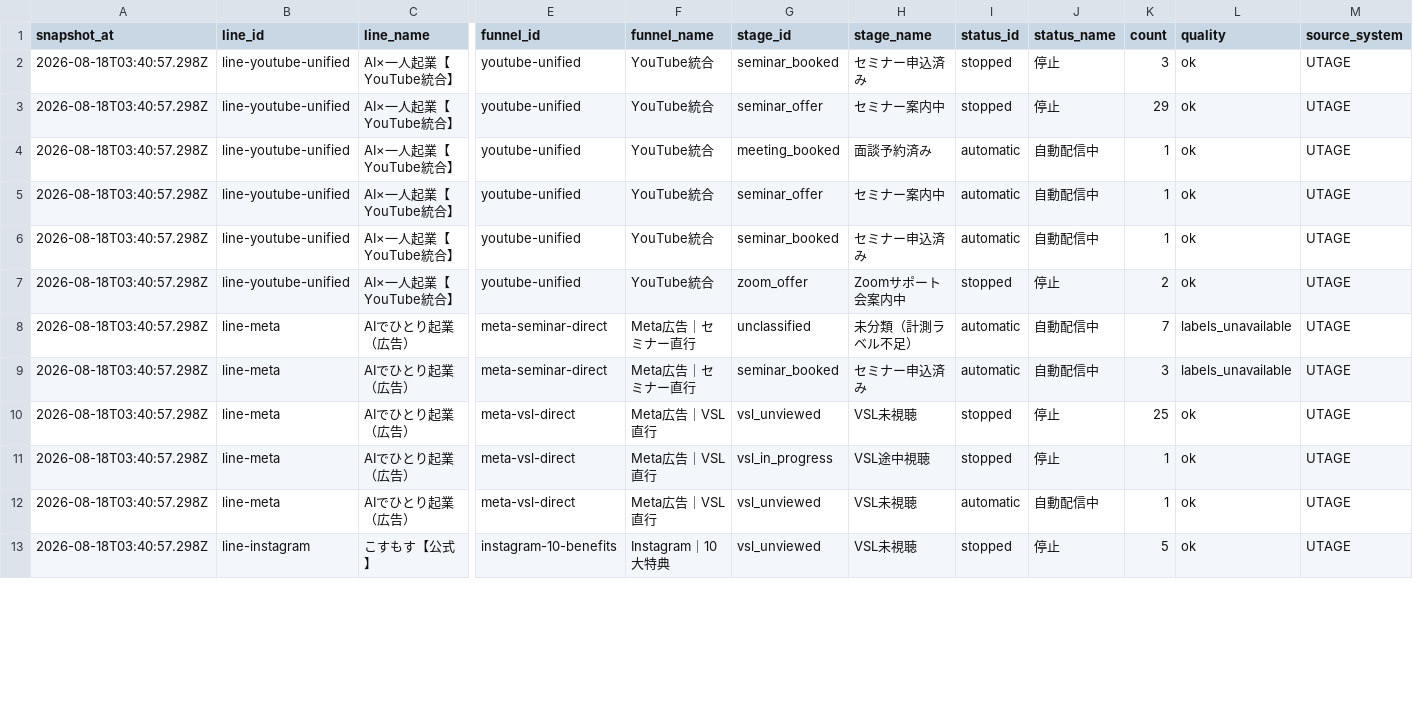
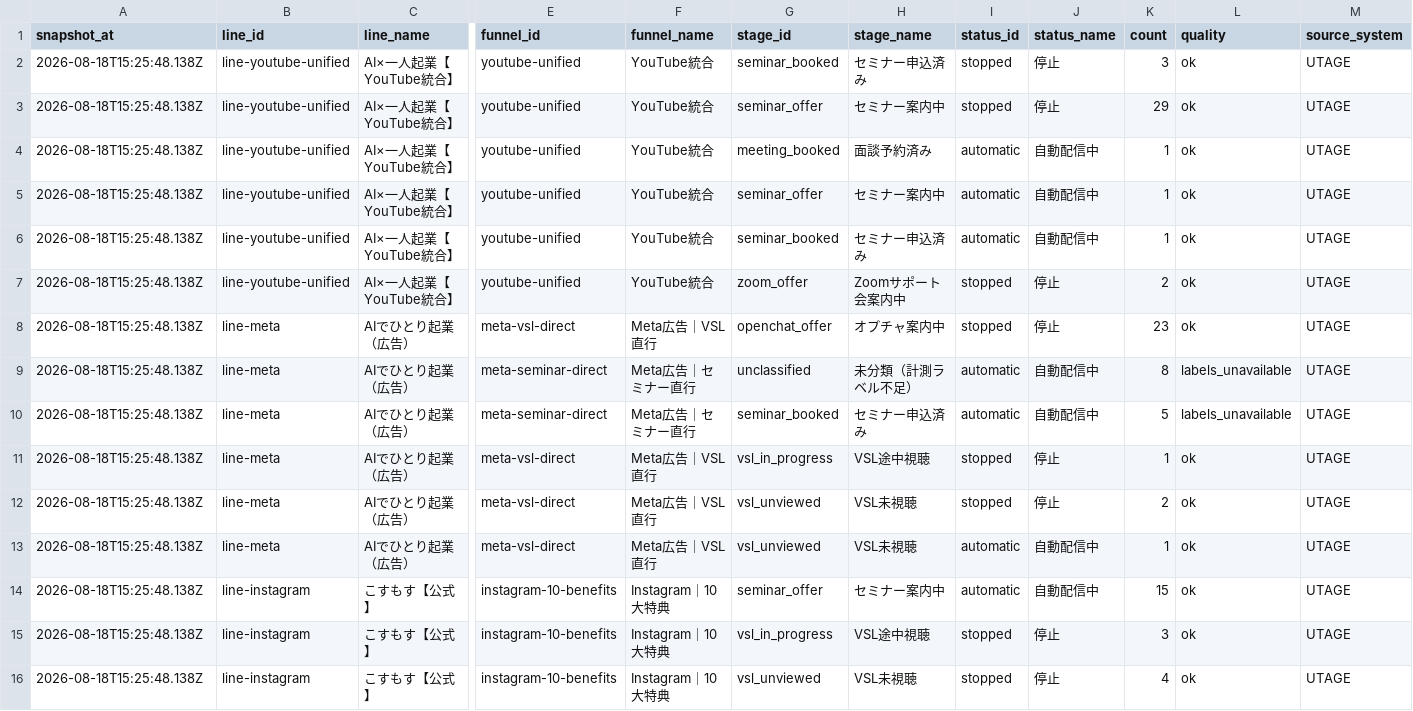
Before and after one commit to puuku0510/suya-youtube-line-dashboard, a CSV file: funnel-current.csv, drawn as a sheet; only a part is shown, gaps mark what is left out; addresses are those after the commit; rows hold the shown columns only; the diff covers the shown part only; the diff names each change by its address in the sheet, - before the commit and + after, or states it on an @@ line.

```diff
--- a/funnel-current.csv
+++ b/funnel-current.csv
-A2:A7 (snapshot_at): 2026-08-18T03:40:57.298Z
+A2:A7 (snapshot_at): 2026-08-18T15:25:48.138Z
+row 8: 2026-08-18T15:25:48.138Z | line-meta | AIでひとり起業（広告） | meta-vsl-direct | Meta広告｜VSL直行 | openchat_offer | オプチャ案内中 | stopped | 停止 | 23 | ok | UTAGE
-A9:A13 (snapshot_at): 2026-08-18T03:40:57.298Z
+A9:A13 (snapshot_at): 2026-08-18T15:25:48.138Z
-K9 (count): 7
+K9 (count): 8
-K10 (count): 3
+K10 (count): 5
-G11 (stage_id): vsl_unviewed
+G11 (stage_id): vsl_in_progress
-H11 (stage_name): VSL未視聴
+H11 (stage_name): VSL途中視聴
-K11 (count): 25
+K11 (count): 1
-G12 (stage_id): vsl_in_progress
+G12 (stage_id): vsl_unviewed
-H12 (stage_name): VSL途中視聴
+H12 (stage_name): VSL未視聴
-K12 (count): 1
+K12 (count): 2
+row 14: 2026-08-18T15:25:48.138Z | line-instagram | こすもす【公式】 | instagram-10-benefits | Instagram｜10大特典 | seminar_offer | セミナー案内中 | automatic | 自動配信中 | 15 | ok | UTAGE
+row 15: 2026-08-18T15:25:48.138Z | line-instagram | こすもす【公式】 | instagram-10-benefits | Instagram｜10大特典 | vsl_in_progress | VSL途中視聴 | stopped | 停止 | 3 | ok | UTAGE
-A16 (snapshot_at): 2026-08-18T03:40:57.298Z
+A16 (snapshot_at): 2026-08-18T15:25:48.138Z
-K16 (count): 5
+K16 (count): 4
```
Also changed, not shown: 2 removed rows and 25 edited cells elsewhere in this file, funnel-cohort.csv, funnel-sync-health.csv, 1 other file.
